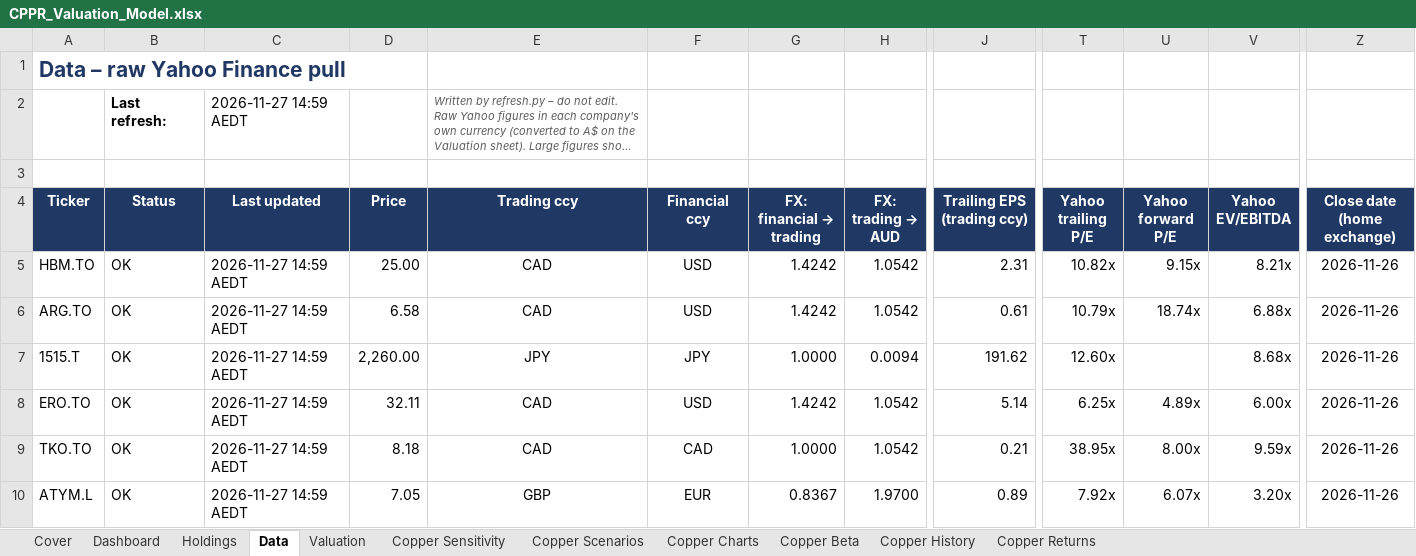
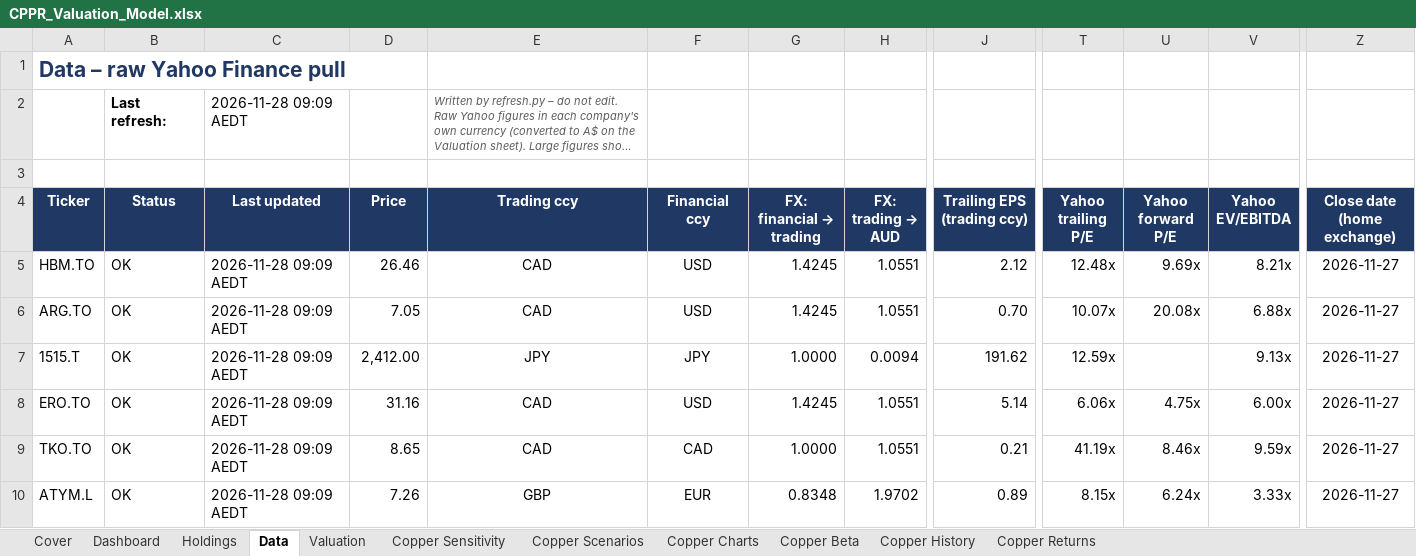
Before and after one commit to m-nihalkhan/CPPR-Valuation, an Excel workbook: CPPR_Valuation_Model.xlsx, sheet Data, drawn as a sheet; only a part is shown, gaps mark what is left out; long unchanged cells end in …; values as stored, in another font and other column widths than the file's, no borders; conditional formats not drawn; the diff covers the shown part only; the diff names each change by its address in the sheet, - before the commit and + after, or states it on an @@ line.

```diff
--- a/CPPR_Valuation_Model.xlsx (sheet Data)
+++ b/CPPR_Valuation_Model.xlsx (sheet Data)
-C2 (Last updated): 2026-11-27 14:59 AEDT
+C2 (Last updated): 2026-11-28 09:09 AEDT
-C5:C10 (Last updated): 2026-11-27 14:59 AEDT
+C5:C10 (Last updated): 2026-11-28 09:09 AEDT
-D5 (Price): 25.00
+D5 (Price): 26.46
-G5:G6 (FX: financial → trading): 1.4242
+G5:G6 (FX: financial → trading): 1.4245
-H5:H6 (FX: trading → AUD): 1.0542
+H5:H6 (FX: trading → AUD): 1.0551
-J5 (Trailing EPS (trading ccy)): 2.31
+J5 (Trailing EPS (trading ccy)): 2.12
-T5 (Yahoo trailing P/E): 10.82x
+T5 (Yahoo trailing P/E): 12.48x
-U5 (Yahoo forward P/E): 9.15x
+U5 (Yahoo forward P/E): 9.69x
-Z5:Z10 (Close date (home exchange)): 2026-11-26
+Z5:Z10 (Close date (home exchange)): 2026-11-27
-D6 (Price): 6.58
+D6 (Price): 7.05
-J6 (Trailing EPS (trading ccy)): 0.61
+J6 (Trailing EPS (trading ccy)): 0.70
-T6 (Yahoo trailing P/E): 10.79x
+T6 (Yahoo trailing P/E): 10.07x
-U6 (Yahoo forward P/E): 18.74x
+U6 (Yahoo forward P/E): 20.08x
-D7 (Price): 2,260.00
+D7 (Price): 2,412.00
-T7 (Yahoo trailing P/E): 12.60x
+T7 (Yahoo trailing P/E): 12.59x
-V7 (Yahoo EV/EBITDA): 8.68x
+V7 (Yahoo EV/EBITDA): 9.13x
-D8 (Price): 32.11
+D8 (Price): 31.16
-G8 (FX: financial → trading): 1.4242
+G8 (FX: financial → trading): 1.4245
-H8:H9 (FX: trading → AUD): 1.0542
+H8:H9 (FX: trading → AUD): 1.0551
-T8 (Yahoo trailing P/E): 6.25x
+T8 (Yahoo trailing P/E): 6.06x
-U8 (Yahoo forward P/E): 4.89x
+U8 (Yahoo forward P/E): 4.75x
-D9 (Price): 8.18
+D9 (Price): 8.65
-T9 (Yahoo trailing P/E): 38.95x
+T9 (Yahoo trailing P/E): 41.19x
-U9 (Yahoo forward P/E): 8.00x
+U9 (Yahoo forward P/E): 8.46x
-D10 (Price): 7.05
+D10 (Price): 7.26
-G10 (FX: financial → trading): 0.8367
+G10 (FX: financial → trading): 0.8348
-H10 (FX: trading → AUD): 1.9700
+H10 (FX: trading → AUD): 1.9702
-T10 (Yahoo trailing P/E): 7.92x
+T10 (Yahoo trailing P/E): 8.15x
-U10 (Yahoo forward P/E): 6.07x
+U10 (Yahoo forward P/E): 6.24x
-V10 (Yahoo EV/EBITDA): 3.20x
+V10 (Yahoo EV/EBITDA): 3.33x
```
Also changed, not shown: 291 edited cells elsewhere in this sheet, sheet Copper History, sheet Copper Charts, hidden cells, 1 other file.
